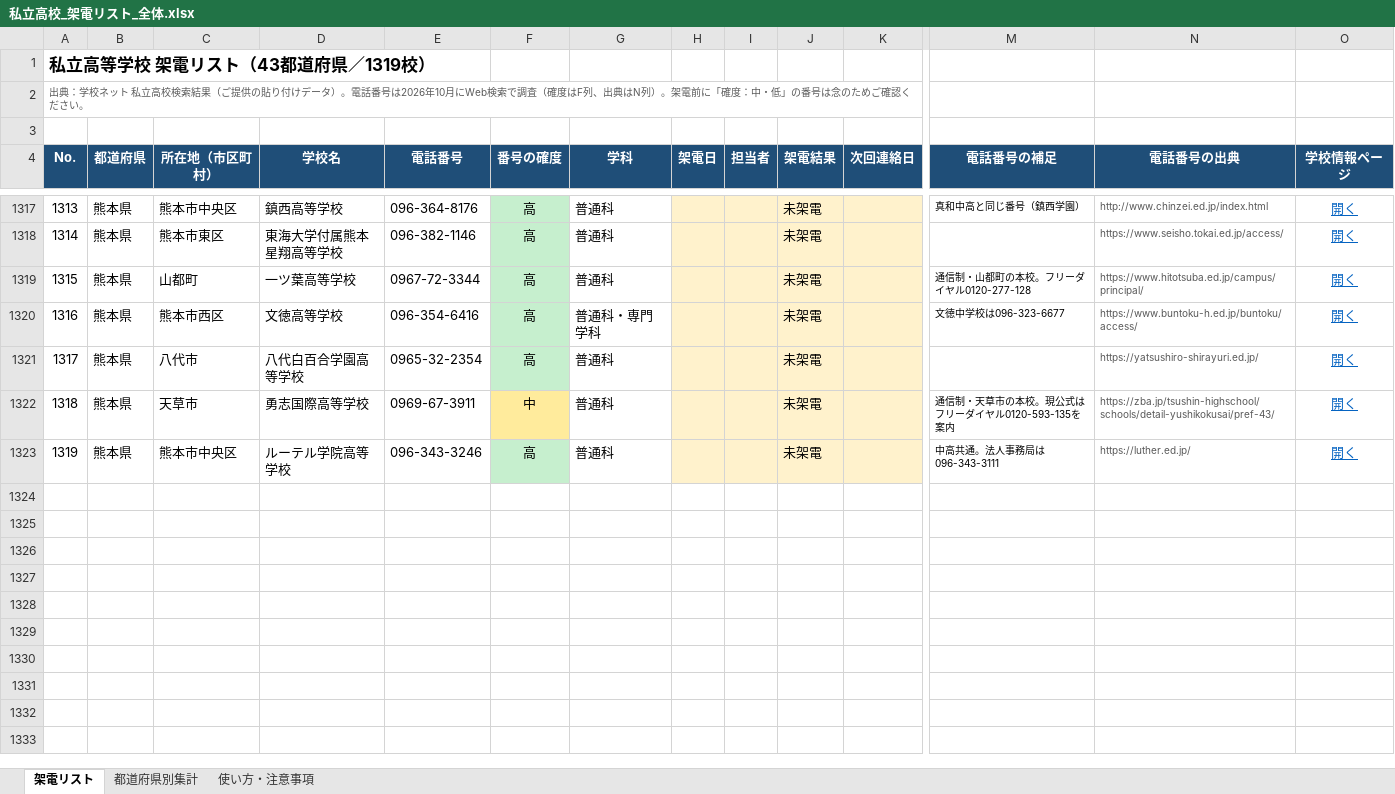
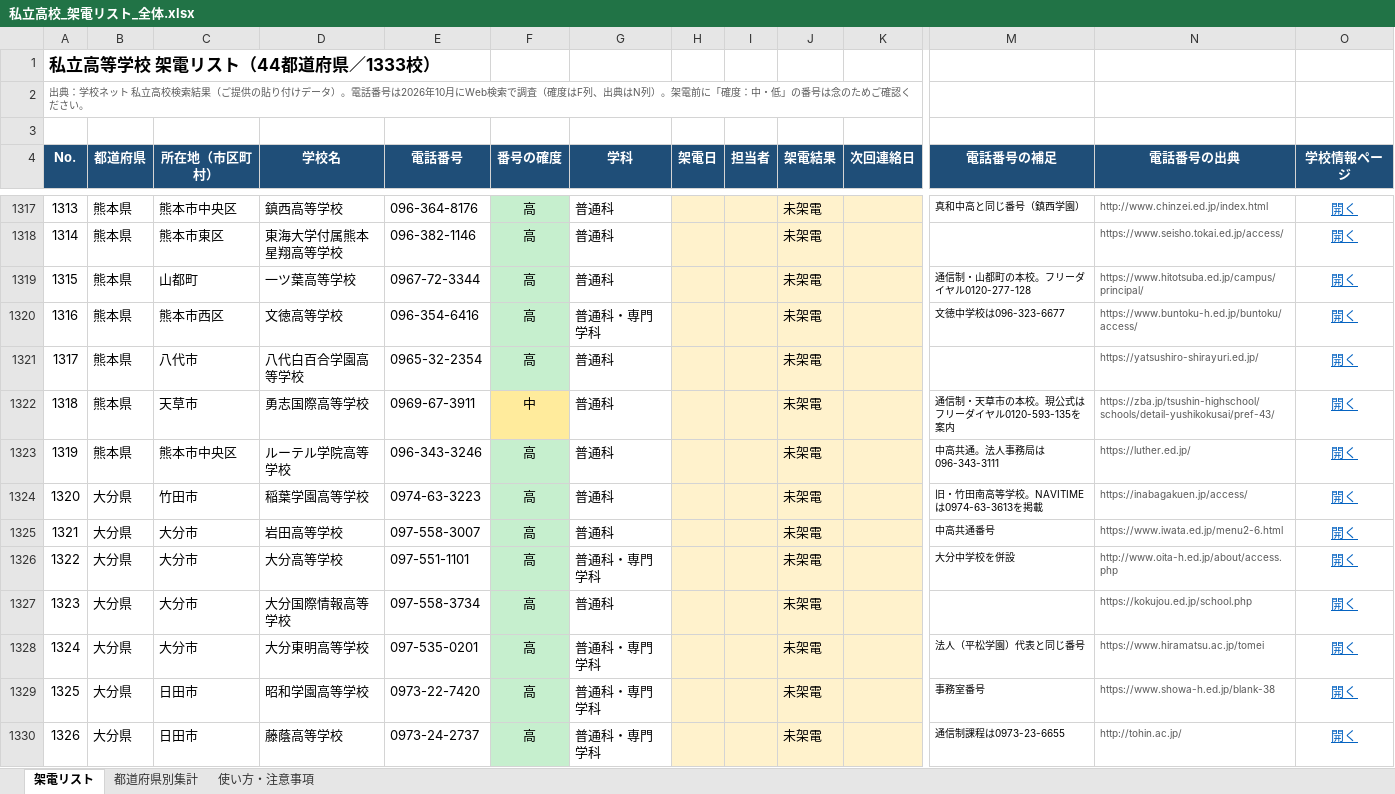
Before and after one commit to rshoji-blip/syoji, an Excel workbook: call-list/私立高校_架電リスト_全体.xlsx, sheet 架電リスト, drawn as a sheet; only a part is shown, gaps mark what is left out; values as stored, in another font and other column widths than the file's, no borders; conditional formats not drawn; rows hold the shown columns only; the diff covers the shown part only; the diff names each change by its address in the sheet, - before the commit and + after, or states it on an @@ line.

```diff
--- a/call-list/私立高校_架電リスト_全体.xlsx (sheet 架電リスト)
+++ b/call-list/私立高校_架電リスト_全体.xlsx (sheet 架電リスト)
@@ column A (No.) renumbered in row 1 @@
+row 1324: 1320 | 大分県 | 竹田市 | 稲葉学園高等学校 | 0974-63-3223 | 高 | 普通科 |  |  | 未架電 |  | 旧・竹田南高等学校。NAVITIMEは0974-63-3613を掲載 | https://inabagakuen.jp/access/ | 開く
+row 1325: 1321 | 大分県 | 大分市 | 岩田高等学校 | 097-558-3007 | 高 | 普通科 |  |  | 未架電 |  | 中高共通番号 | https://www.iwata.ed.jp/menu2-6.html | 開く
+row 1326: 1322 | 大分県 | 大分市 | 大分高等学校 | 097-551-1101 | 高 | 普通科・専門学科 |  |  | 未架電 |  | 大分中学校を併設 | http://www.oita-h.ed.jp/about/access.php | 開く
+row 1327: 1323 | 大分県 | 大分市 | 大分国際情報高等学校 | 097-558-3734 | 高 | 普通科 |  |  | 未架電 |  |  | https://kokujou.ed.jp/school.php | 開く
+row 1328: 1324 | 大分県 | 大分市 | 大分東明高等学校 | 097-535-0201 | 高 | 普通科・専門学科 |  |  | 未架電 |  | 法人（平松学園）代表と同じ番号 | https://www.hiramatsu.ac.jp/tomei | 開く
+row 1329: 1325 | 大分県 | 日田市 | 昭和学園高等学校 | 0973-22-7420 | 高 | 普通科・専門学科 |  |  | 未架電 |  | 事務室番号 | https://www.showa-h.ed.jp/blank-38 | 開く
+row 1330: 1326 | 大分県 | 日田市 | 藤蔭高等学校 | 0973-24-2737 | 高 | 普通科・専門学科 |  |  | 未架電 |  | 通信制課程は0973-23-6655 | http://tohin.ac.jp/ | 開く
```
Also changed, not shown: 7 added rows elsewhere in this sheet, sheet 都道府県別集計, sheet 使い方・注意事項, 4 other files.
